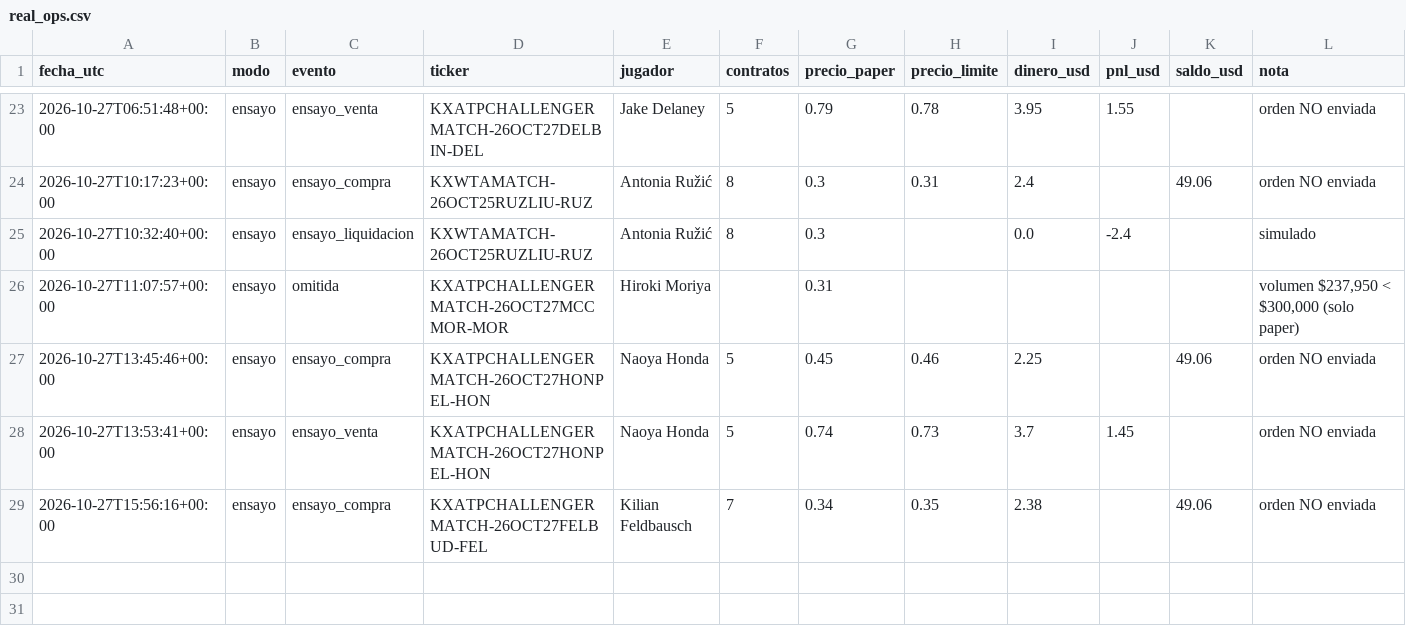
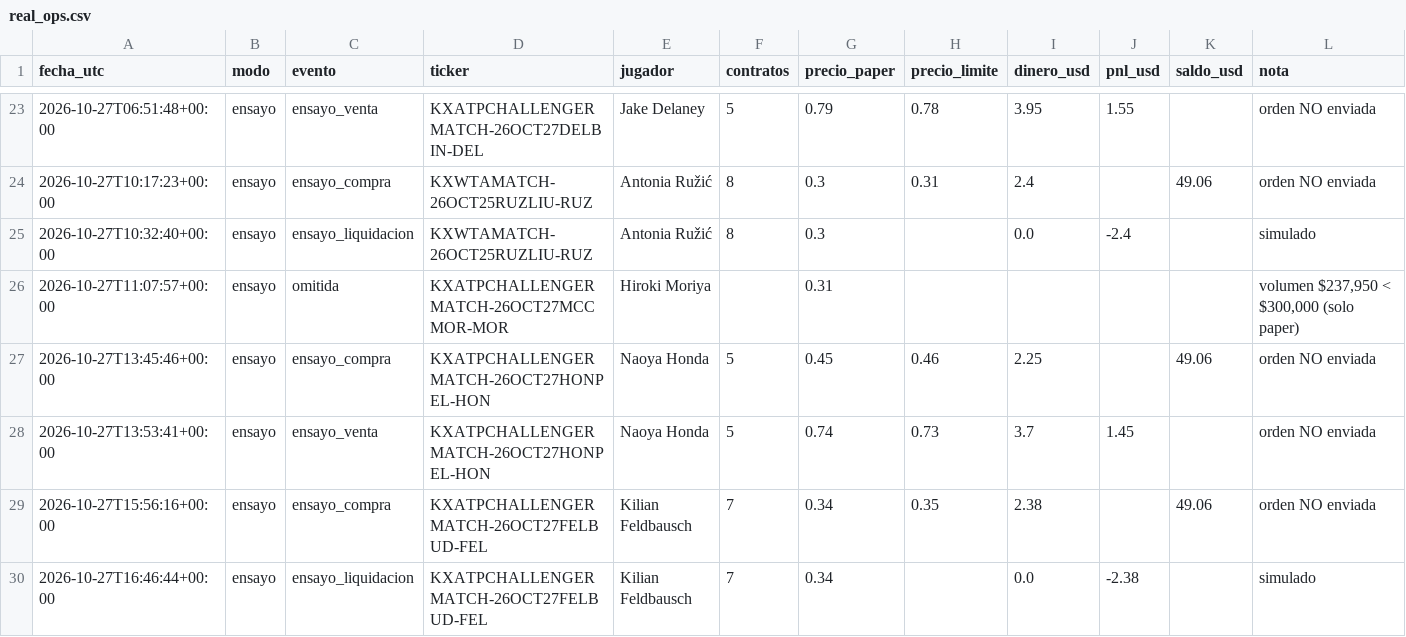
Before and after one commit to dineroforever/tenis-alertas, a CSV file: real_ops.csv, drawn as a sheet; only a part is shown, gaps mark what is left out; the diff names each change by its address in the sheet, - before the commit and + after, or states it on an @@ line.

```diff
--- a/real_ops.csv
+++ b/real_ops.csv
+row 30: 2026-10-27T16:46:44+00:00 | ensayo | ensayo_liquidacion | KXATPCHALLENGERMATCH-26OCT27FELBUD-FEL | Kilian Feldbausch | 7 | 0.34 |  | 0.0 | -2.38 |  | simulado
```
Also changed, not shown: candado.csv, senales_salidas.csv, 2 other files.
